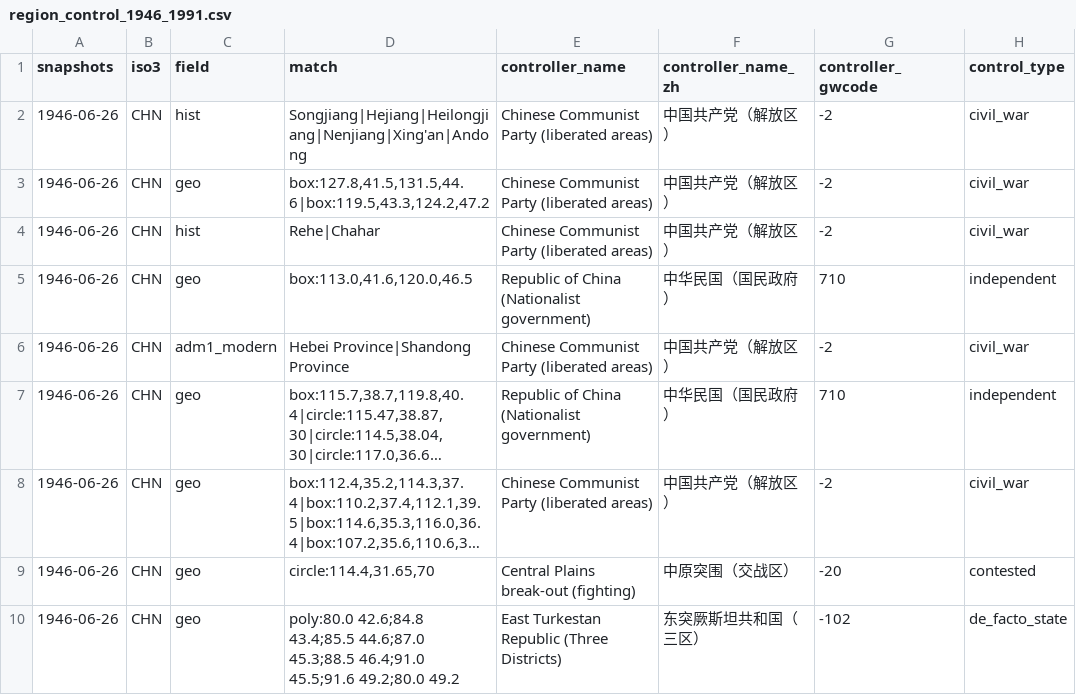
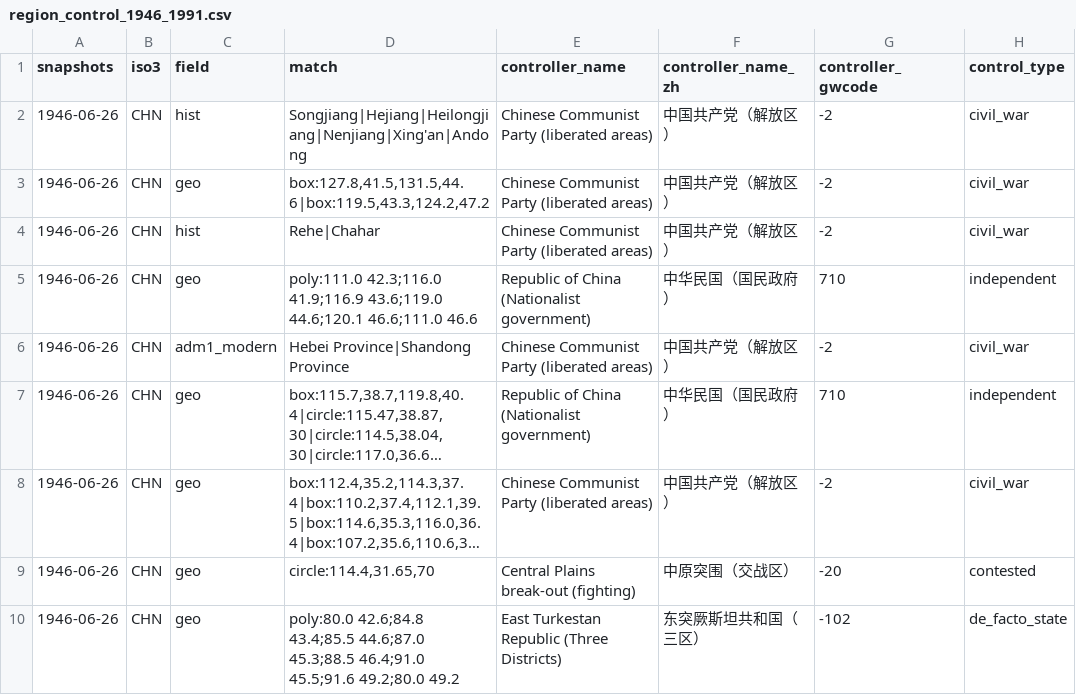
Before and after one commit to dns0129/World_Map_History, a CSV file: curated/region_control_1946_1991.csv, drawn as a sheet; only a part is shown; long unchanged cells end in …; the diff names each change by its address in the sheet, - before the commit and + after, or states it on an @@ line.

```diff
--- a/curated/region_control_1946_1991.csv
+++ b/curated/region_control_1946_1991.csv
-D5 (match): box:113.0,41.6,120.0,46.5
+D5 (match): poly:111.0 42.3;116.0 41.9;116.9 43.6;119.0 44.6;120.1 46.6;111.0 46.6
```
Also changed, not shown: 2 other files.
